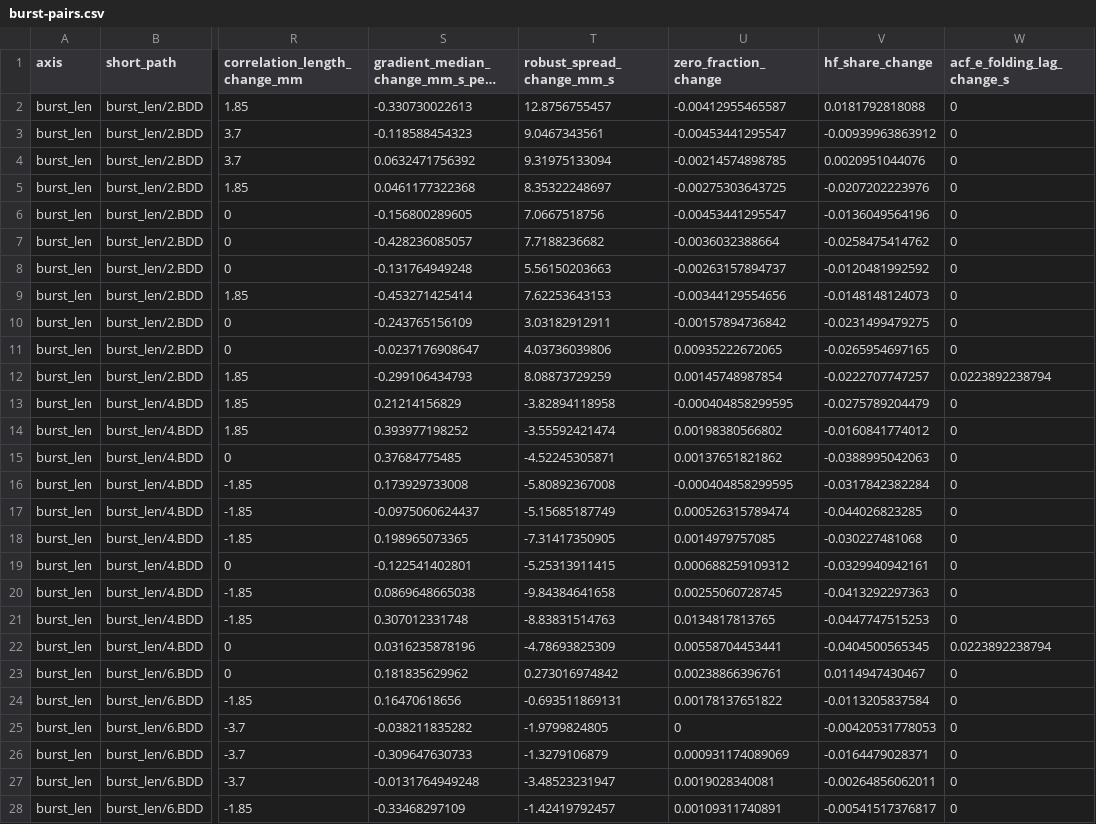
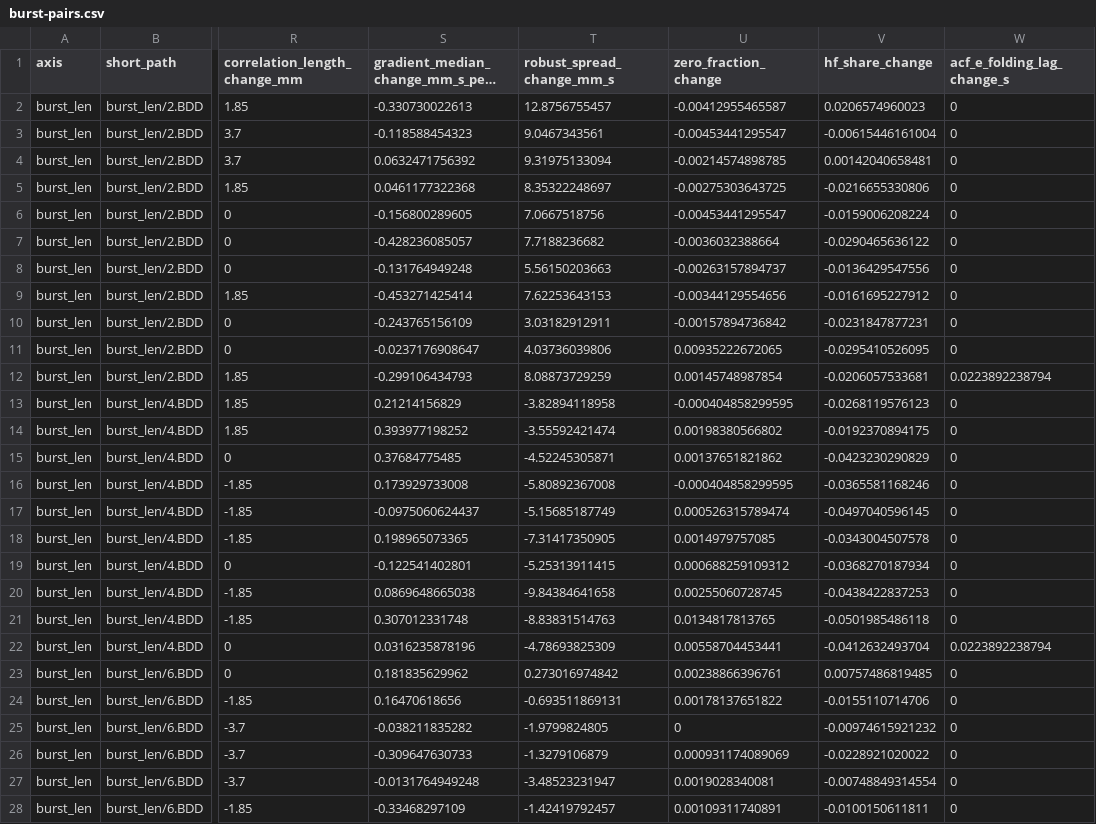
Before and after one commit to ajegorovs/udv-echo-process, a CSV file: reports/mixer-sensitivity-analysis/burst-pairs.csv, drawn as a sheet; only a part is shown, gaps mark what is left out; long unchanged cells end in …; the diff covers the shown part only; the diff names each change by its address in the sheet, - before the commit and + after, or states it on an @@ line.

```diff
--- a/reports/mixer-sensitivity-analysis/burst-pairs.csv
+++ b/reports/mixer-sensitivity-analysis/burst-pairs.csv
-V2 (hf_share_change): 0.0181792818088
+V2 (hf_share_change): 0.0206574960023
-V3 (hf_share_change): -0.00939963863912
+V3 (hf_share_change): -0.00615446161004
-V4 (hf_share_change): 0.0020951044076
+V4 (hf_share_change): 0.00142040658481
-V5 (hf_share_change): -0.0207202223976
+V5 (hf_share_change): -0.0216655330806
-V6 (hf_share_change): -0.0136049564196
+V6 (hf_share_change): -0.0159006208224
-V7 (hf_share_change): -0.0258475414762
+V7 (hf_share_change): -0.0290465636122
-V8 (hf_share_change): -0.0120481992592
+V8 (hf_share_change): -0.0136429547556
-V9 (hf_share_change): -0.0148148124073
+V9 (hf_share_change): -0.0161695227912
-V10 (hf_share_change): -0.0231499479275
+V10 (hf_share_change): -0.0231847877231
-V11 (hf_share_change): -0.0265954697165
+V11 (hf_share_change): -0.0295410526095
-V12 (hf_share_change): -0.0222707747257
+V12 (hf_share_change): -0.0206057533681
-V13 (hf_share_change): -0.0275789204479
+V13 (hf_share_change): -0.0268119576123
-V14 (hf_share_change): -0.0160841774012
+V14 (hf_share_change): -0.0192370894175
-V15 (hf_share_change): -0.0388995042063
+V15 (hf_share_change): -0.0423230290829
-V16 (hf_share_change): -0.0317842382284
+V16 (hf_share_change): -0.0365581168246
-V17 (hf_share_change): -0.044026823285
+V17 (hf_share_change): -0.0497040596145
-V18 (hf_share_change): -0.030227481068
+V18 (hf_share_change): -0.0343004507578
-V19 (hf_share_change): -0.0329940942161
+V19 (hf_share_change): -0.0368270187934
-V20 (hf_share_change): -0.0413292297363
+V20 (hf_share_change): -0.0438422837253
-V21 (hf_share_change): -0.0447747515253
+V21 (hf_share_change): -0.0501985486118
-V22 (hf_share_change): -0.0404500565345
+V22 (hf_share_change): -0.0412632493704
-V23 (hf_share_change): 0.0114947430467
+V23 (hf_share_change): 0.00757486819485
-V24 (hf_share_change): -0.0113205837584
+V24 (hf_share_change): -0.0155110714706
-V25 (hf_share_change): -0.00420531778053
+V25 (hf_share_change): -0.00974615921232
-V26 (hf_share_change): -0.0164479028371
+V26 (hf_share_change): -0.0228921020022
-V27 (hf_share_change): -0.00264856062011
+V27 (hf_share_change): -0.00748849314554
-V28 (hf_share_change): -0.00541517376817
+V28 (hf_share_change): -0.0100150611811
```
Also changed, not shown: 39 edited cells elsewhere in this file, reports/mixer-sensitivity-analysis/burst-levels.csv, reports/mixer-sensitivity-analysis/prf-levels.csv, 17 other files.
